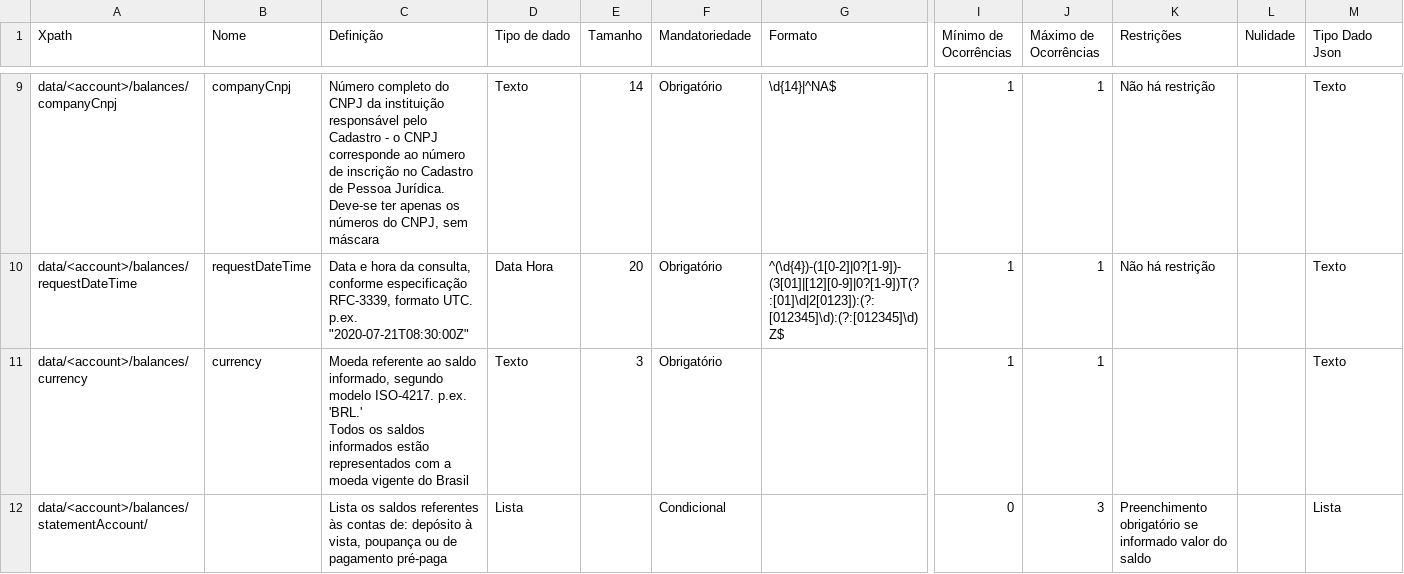
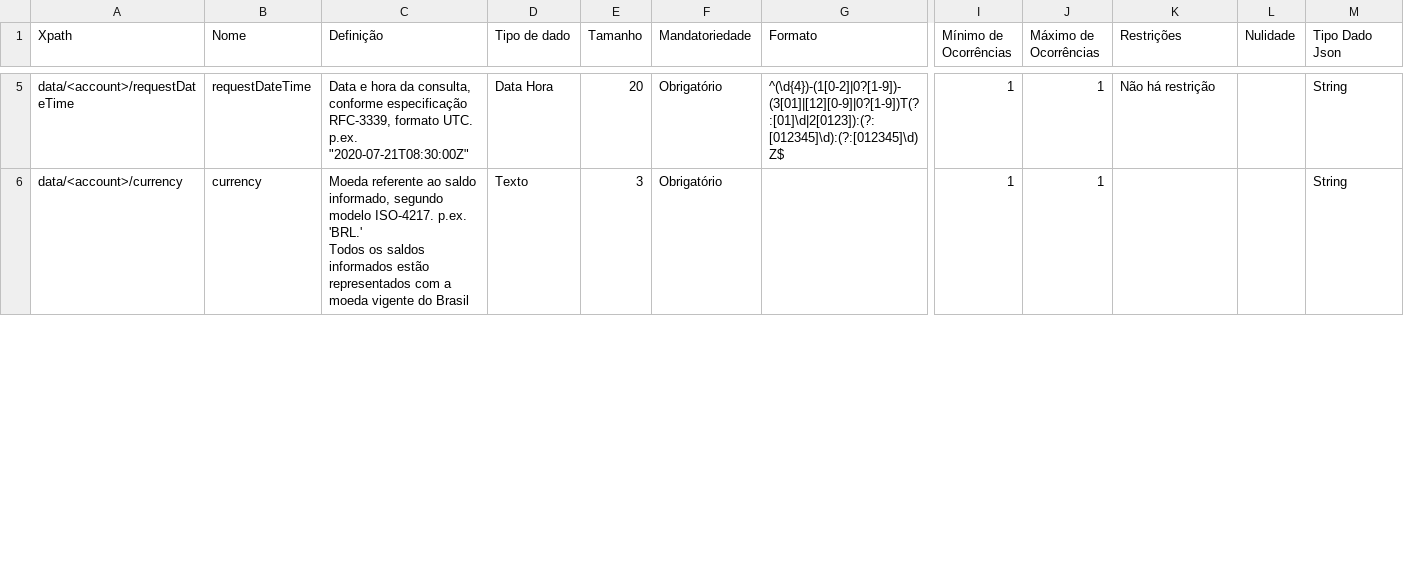
Before and after one commit to GFTOB/areadesenvolvedor-fase2, a CSV file: dictionary/accounts_balances.csv, drawn as a sheet; only a part is shown, gaps mark what is left out; removed rows and columns are numbered as before the commit, all else as after; rows hold the shown columns only; ↵ is a line break in a cell; the diff covers the shown part only; the diff names each change by its address in the sheet, - before the commit and + after, or states it on an @@ line.

```diff
--- a/dictionary/accounts_balances.csv
+++ b/dictionary/accounts_balances.csv
-row 9: data/<account>/balances/companyCnpj | companyCnpj | Número completo do CNPJ da instituição responsável pelo Cadastro - o CNPJ corresponde ao número de inscrição no Cadastro de Pessoa Jurídica. ↵ Deve-se ter apenas os números do CNPJ, sem máscara | Texto | 14 | Obrigatório | \d{14}|^NA$ | 1 | 1 | Não há restrição |  | Texto
-A5 (Xpath): data/<account>/balances/requestDateTime
+A5 (Xpath): data/<account>/requestDateTime
-M5:M6 (Tipo Dado Json): Texto
+M5:M6 (Tipo Dado Json): String
-A6 (Xpath): data/<account>/balances/currency
+A6 (Xpath): data/<account>/currency
-row 12: data/<account>/balances/statementAccount/ |  | Lista os saldos referentes às contas de: depósito à vista, poupança ou de pagamento pré-paga | Lista |  | Condicional |  | 0 | 3 | Preenchimento obrigatório se informado valor do saldo |  | Lista
```
Also changed, not shown: 3 added rows, 6 removed rows and 11 edited cells elsewhere in this file, dictionary/accounts_identification.csv, dictionary/accounts_transactions.csv, 16 other files.
